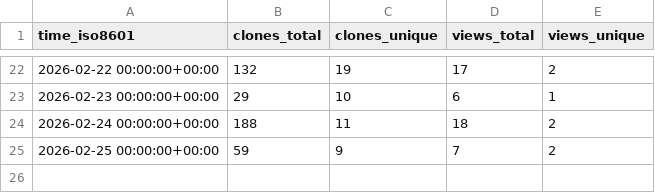
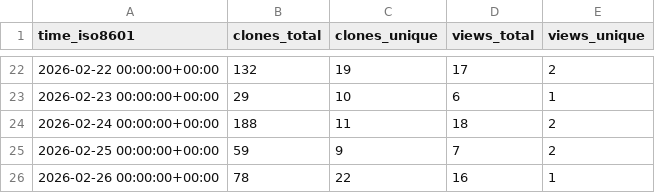
Before and after one commit to nbernardo/dlt-client, a CSV file: nbernardo/dlt-client/ghrs-data/views_clones_aggregate.csv, drawn as a sheet; only a part is shown, gaps mark what is left out; the diff names each change by its address in the sheet, - before the commit and + after, or states it on an @@ line.

```diff
--- a/nbernardo/dlt-client/ghrs-data/views_clones_aggregate.csv
+++ b/nbernardo/dlt-client/ghrs-data/views_clones_aggregate.csv
+row 26: 2026-02-26 00:00:00+00:00 | 78 | 22 | 16 | 1
```
Also changed, not shown: 1 other file.
